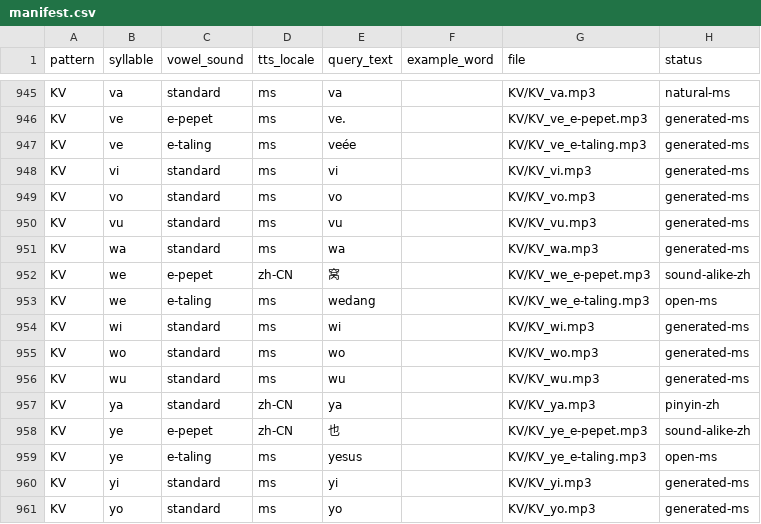
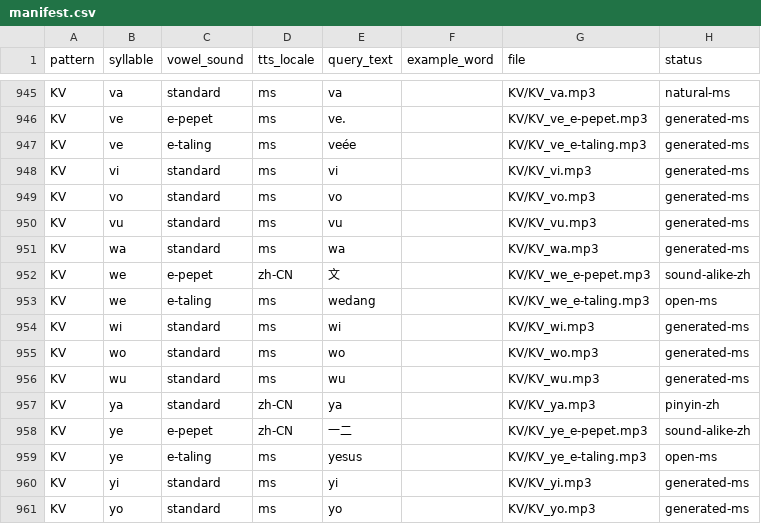
Before and after one commit to raymondkcc/app_pemulihan, a CSV file: public/audio/syllables/manifest.csv, drawn as a sheet; only a part is shown, gaps mark what is left out.

```diff
--- a/public/audio/syllables/manifest.csv
+++ b/public/audio/syllables/manifest.csv
@@ -951,3 +951,3 @@ KV,vu,standard,ms,vu,,KV/KV_vu.mp3,generated-ms
 KV,wa,standard,ms,wa,,KV/KV_wa.mp3,generated-ms
-KV,we,e-pepet,zh-CN,窝,,KV/KV_we_e-pepet.mp3,sound-alike-zh
+KV,we,e-pepet,zh-CN,文,,KV/KV_we_e-pepet.mp3,sound-alike-zh
 KV,we,e-taling,ms,wedang,,KV/KV_we_e-taling.mp3,open-ms
@@ -957,3 +957,3 @@ KV,wu,standard,ms,wu,,KV/KV_wu.mp3,generated-ms
 KV,ya,standard,zh-CN,ya,,KV/KV_ya.mp3,pinyin-zh
-KV,ye,e-pepet,zh-CN,也,,KV/KV_ye_e-pepet.mp3,sound-alike-zh
+KV,ye,e-pepet,zh-CN,一二,,KV/KV_ye_e-pepet.mp3,sound-alike-zh
 KV,ye,e-taling,ms,yesus,,KV/KV_ye_e-taling.mp3,open-ms
```
Also changed, not shown: 3 other files.
